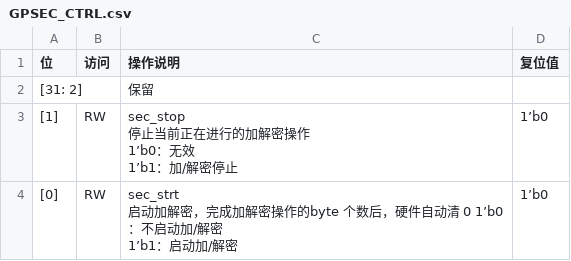
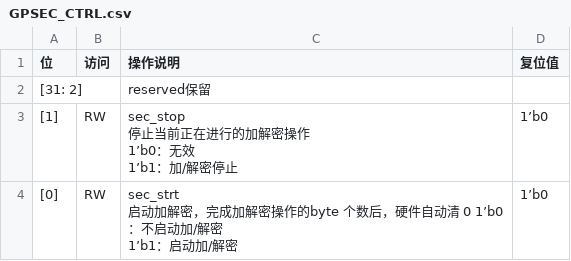
Before and after one commit to tiannian/w60x2svd, a CSV file: csvs/crypto/GPSEC_CTRL.csv, drawn as a sheet.

```diff
--- a/csvs/crypto/GPSEC_CTRL.csv
+++ b/csvs/crypto/GPSEC_CTRL.csv
@@ -1,3 +1,3 @@
 位,访问,操作说明,复位值
-[31: 2],,保留,
+[31: 2],,reserved保留,
 [1],RW,"sec_stop
```
Also changed, not shown: csvs/crypto/GPSEC_CFG.csv, csvs/crypto/GPSEC_STS.csv, 44 other files.
